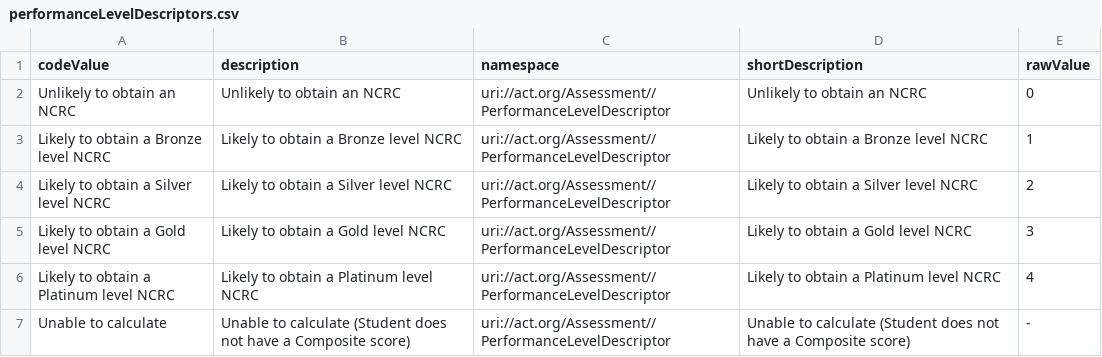
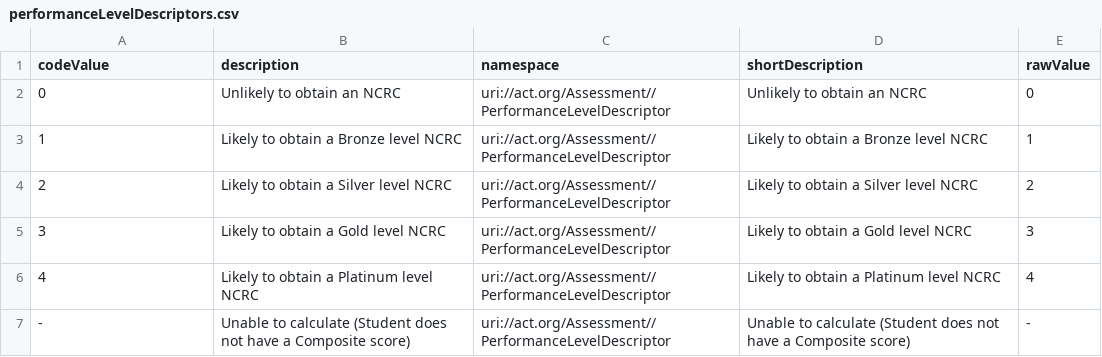
Before and after one commit to crocusllc/earthmover_edfi_bundles, a CSV file: assessments/PreACT/seeds/performanceLevelDescriptors.csv, drawn as a sheet.

```diff
--- a/assessments/PreACT/seeds/performanceLevelDescriptors.csv
+++ b/assessments/PreACT/seeds/performanceLevelDescriptors.csv
@@ -1,7 +1,7 @@
 codeValue,description,namespace,shortDescription,rawValue
-Unlikely to obtain an NCRC,Unlikely to obtain an NCRC,uri://act.org/Assessment//PerformanceLevelDescriptor,Unlikely to obtain an NCRC,0
-Likely to obtain a Bronze level NCRC,Likely to obtain a Bronze level NCRC,uri://act.org/Assessment//PerformanceLevelDescriptor,Likely to obtain a Bronze level NCRC,1
-Likely to obtain a Silver level NCRC,Likely to obtain a Silver level NCRC,uri://act.org/Assessment//PerformanceLevelDescriptor,Likely to obtain a Silver level NCRC,2
-Likely to obtain a Gold level NCRC,Likely to obtain a Gold level NCRC,uri://act.org/Assessment//PerformanceLevelDescriptor,Likely to obtain a Gold level NCRC,3
-Likely to obtain a Platinum level NCRC,Likely to obtain a Platinum level NCRC,uri://act.org/Assessment//PerformanceLevelDescriptor,Likely to obtain a Platinum level NCRC,4
-Unable to calculate,Unable to calculate (Student does not have a Composite score),uri://act.org/Assessment//PerformanceLevelDescriptor,Unable to calculate (Student does not have a Composite score),-
+0,Unlikely to obtain an NCRC,uri://act.org/Assessment//PerformanceLevelDescriptor,Unlikely to obtain an NCRC,0
+1,Likely to obtain a Bronze level NCRC,uri://act.org/Assessment//PerformanceLevelDescriptor,Likely to obtain a Bronze level NCRC,1
+2,Likely to obtain a Silver level NCRC,uri://act.org/Assessment//PerformanceLevelDescriptor,Likely to obtain a Silver level NCRC,2
+3,Likely to obtain a Gold level NCRC,uri://act.org/Assessment//PerformanceLevelDescriptor,Likely to obtain a Gold level NCRC,3
+4,Likely to obtain a Platinum level NCRC,uri://act.org/Assessment//PerformanceLevelDescriptor,Likely to obtain a Platinum level NCRC,4
+-,Unable to calculate (Student does not have a Composite score),uri://act.org/Assessment//PerformanceLevelDescriptor,Unable to calculate (Student does not have a Composite score),-
```
Also changed, not shown: assessments/PreACT/seeds/assessments.csv, assessments/PreACT/seeds/objectiveAssessments.csv, 7 other files.
